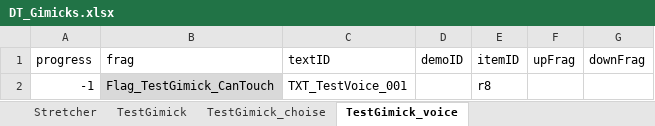
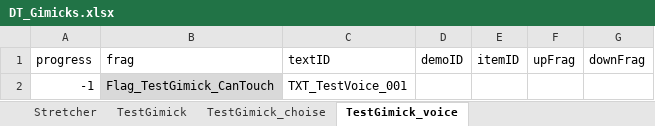
Before and after one commit to project-lavender/lavender, an Excel workbook: Assets/Tables/DT_Gimicks.xlsx, sheet TestGimick_voice, drawn as a sheet; values as stored, in another font and other column widths than the file's, no borders; the diff names each change by its address in the sheet, - before the commit and + after, or states it on an @@ line.

```diff
--- a/Assets/Tables/DT_Gimicks.xlsx (sheet TestGimick_voice)
+++ b/Assets/Tables/DT_Gimicks.xlsx (sheet TestGimick_voice)
-E2 (itemID): r8
+E2 (itemID): (empty)
```
Also changed, not shown: sheet TestGimick_choise, Assets/Tables/DT_Text.xlsx, 14 other files.
